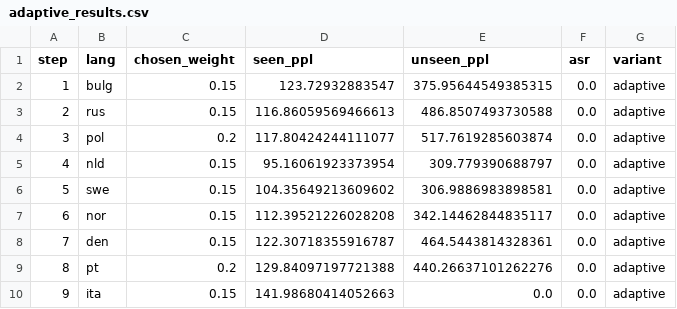
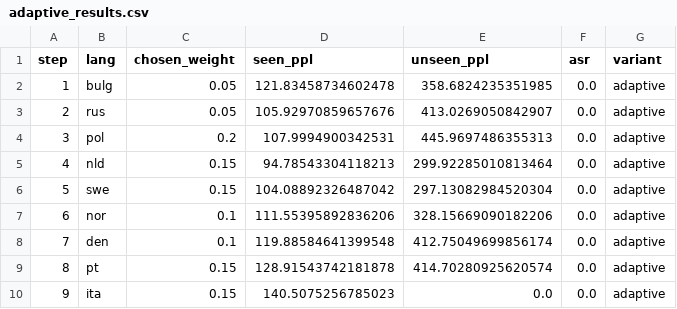
Before and after one commit to jcksanderson/backdoor-merging, a CSV file: results/gpt2_continual/adaptive_results.csv, drawn as a sheet.

```diff
--- a/results/gpt2_continual/adaptive_results.csv
+++ b/results/gpt2_continual/adaptive_results.csv
@@ -1,10 +1,10 @@
 step,lang,chosen_weight,seen_ppl,unseen_ppl,asr,variant
-1,bulg,0.15,123.72932883547,375.95644549385315,0.0,adaptive
-2,rus,0.15,116.86059569466613,486.8507493730588,0.0,adaptive
-3,pol,0.2,117.80424244111077,517.7619285603874,0.0,adaptive
-4,nld,0.15,95.16061923373954,309.779390688797,0.0,adaptive
-5,swe,0.15,104.35649213609602,306.9886983898581,0.0,adaptive
-6,nor,0.15,112.39521226028208,342.14462844835117,0.0,adaptive
-7,den,0.15,122.30718355916787,464.5443814328361,0.0,adaptive
-8,pt,0.2,129.84097197721388,440.26637101262276,0.0,adaptive
-9,ita,0.15,141.98680414052663,0.0,0.0,adaptive
+1,bulg,0.05,121.83458734602478,358.6824235351985,0.0,adaptive
+2,rus,0.05,105.92970859657676,413.0269050842907,0.0,adaptive
+3,pol,0.2,107.9994900342531,445.9697486355313,0.0,adaptive
+4,nld,0.15,94.78543304118213,299.92285010813464,0.0,adaptive
+5,swe,0.15,104.08892326487042,297.13082984520304,0.0,adaptive
+6,nor,0.1,111.55395892836206,328.15669090182206,0.0,adaptive
+7,den,0.1,119.88584641399548,412.75049699856174,0.0,adaptive
+8,pt,0.15,128.91543742181878,414.70280925620574,0.0,adaptive
+9,ita,0.15,140.5075256785023,0.0,0.0,adaptive
```
Also changed, not shown: results/gpt2_continual/gpt2_results.csv, 2 other files.
